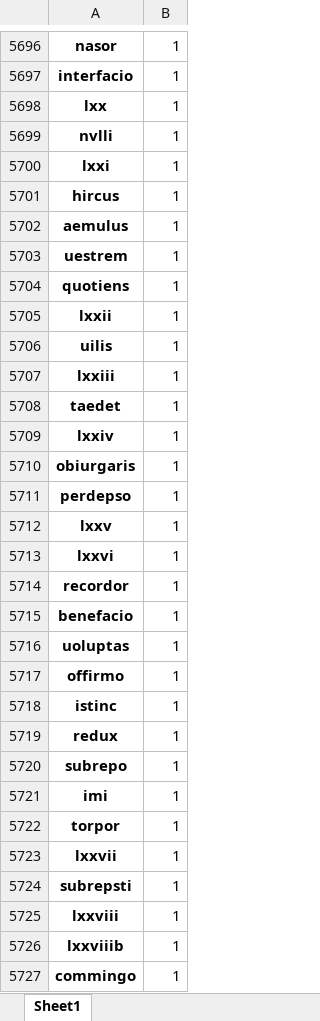
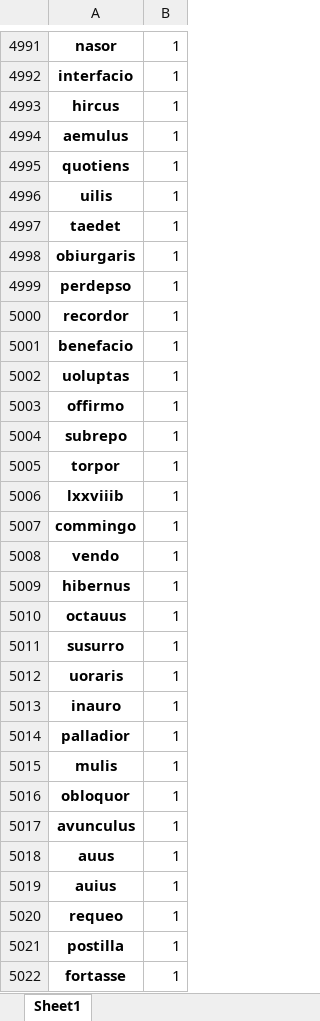
Before and after one commit to TylerKirby/latin-vocab-project, an Excel workbook: utils/luc_cat_sample.xlsx, sheet Sheet1, drawn as a sheet; only a part is shown, gaps mark what is left out; the shorter side is filled out with more unchanged rows; values as stored, in another font and other column widths than the file's, no borders; removed rows and columns are numbered as before the commit, all else as after; the diff covers the shown part only; the diff names each change by its address in the sheet, - before the commit and + after, or states it on an @@ line.

```diff
--- a/utils/luc_cat_sample.xlsx (sheet Sheet1)
+++ b/utils/luc_cat_sample.xlsx (sheet Sheet1)
-row 5698: lxx | 1
-row 5699: nvlli | 1
-row 5700: lxxi | 1
-row 5703: uestrem | 1
-row 5705: lxxii | 1
-row 5707: lxxiii | 1
-row 5709: lxxiv | 1
-row 5712: lxxv | 1
-row 5713: lxxvi | 1
-row 5718: istinc | 1
-row 5719: redux | 1
-row 5721: imi | 1
-row 5723: lxxvii | 1
-row 5724: subrepsti | 1
-row 5725: lxxviii | 1
```
Also changed, not shown: 3 added rows, 760 removed rows and 2 edited cells elsewhere in this sheet, 2 other files.
